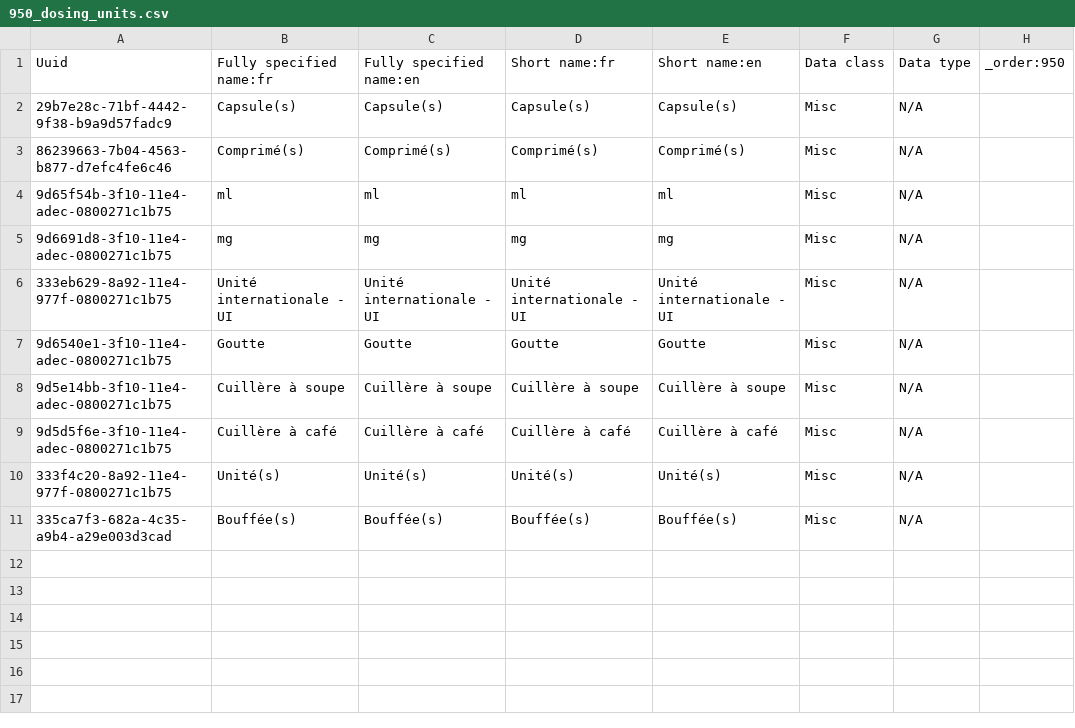
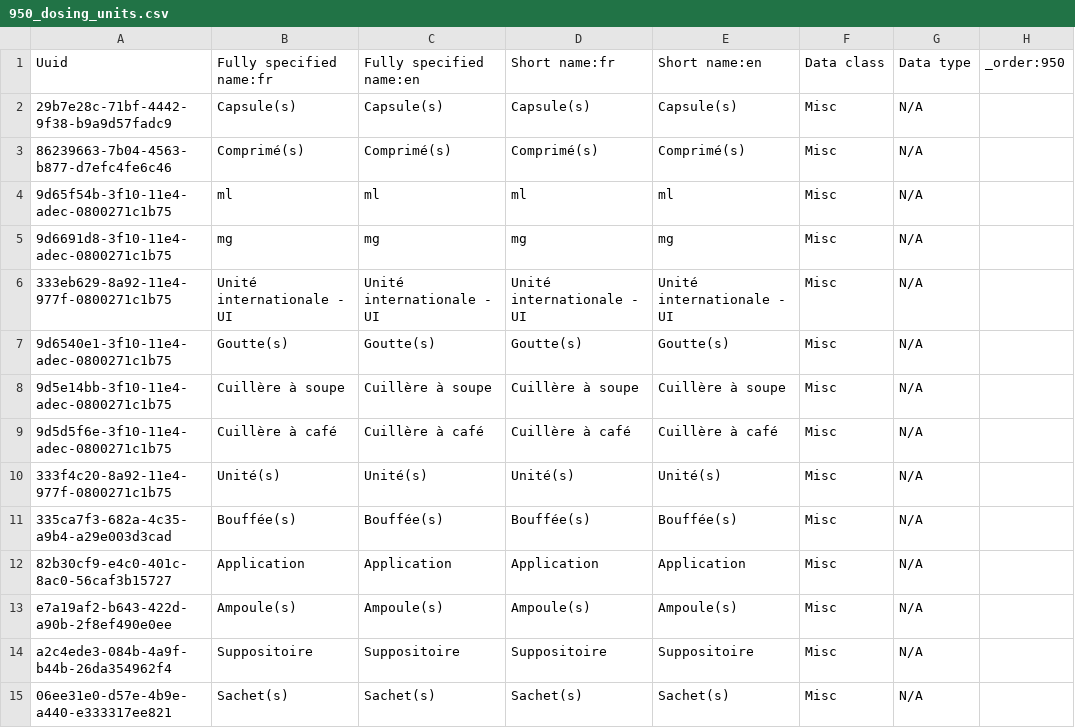
Before and after one commit to jembi/cameroon-bahmni-metadata, a CSV file: configuration/concepts/950_dosing_units.csv, drawn as a sheet.

Commit message:
COM-71 Adding more dosing units

```diff
--- a/configuration/concepts/950_dosing_units.csv
+++ b/configuration/concepts/950_dosing_units.csv
@@ -6,3 +6,3 @@ Uuid,Fully specified name:fr,Fully specified name:en,Short name:fr,Short name:en
 333eb629-8a92-11e4-977f-0800271c1b75,Unité internationale - UI,Unité internationale - UI,Unité internationale - UI,Unité internationale - UI,Misc,N/A,
-9d6540e1-3f10-11e4-adec-0800271c1b75,Goutte,Goutte,Goutte,Goutte,Misc,N/A,
+9d6540e1-3f10-11e4-adec-0800271c1b75,Goutte(s),Goutte(s),Goutte(s),Goutte(s),Misc,N/A,
 9d5e14bb-3f10-11e4-adec-0800271c1b75,Cuillère à soupe,Cuillère à soupe,Cuillère à soupe,Cuillère à soupe,Misc,N/A,
@@ -11 +11,5 @@ Uuid,Fully specified name:fr,Fully specified name:en,Short name:fr,Short name:en
 335ca7f3-682a-4c35-a9b4-a29e003d3cad,Bouffée(s),Bouffée(s),Bouffée(s),Bouffée(s),Misc,N/A,
+82b30cf9-e4c0-401c-8ac0-56caf3b15727,Application,Application,Application,Application,Misc,N/A,
+e7a19af2-b643-422d-a90b-2f8ef490e0ee,Ampoule(s),Ampoule(s),Ampoule(s),Ampoule(s),Misc,N/A,
+a2c4ede3-084b-4a9f-b44b-26da354962f4,Suppositoire,Suppositoire,Suppositoire,Suppositoire,Misc,N/A,
+06ee31e0-d57e-4b9e-a440-e333317ee821,Sachet(s),Sachet(s),Sachet(s),Sachet(s),Misc,N/A,
```
